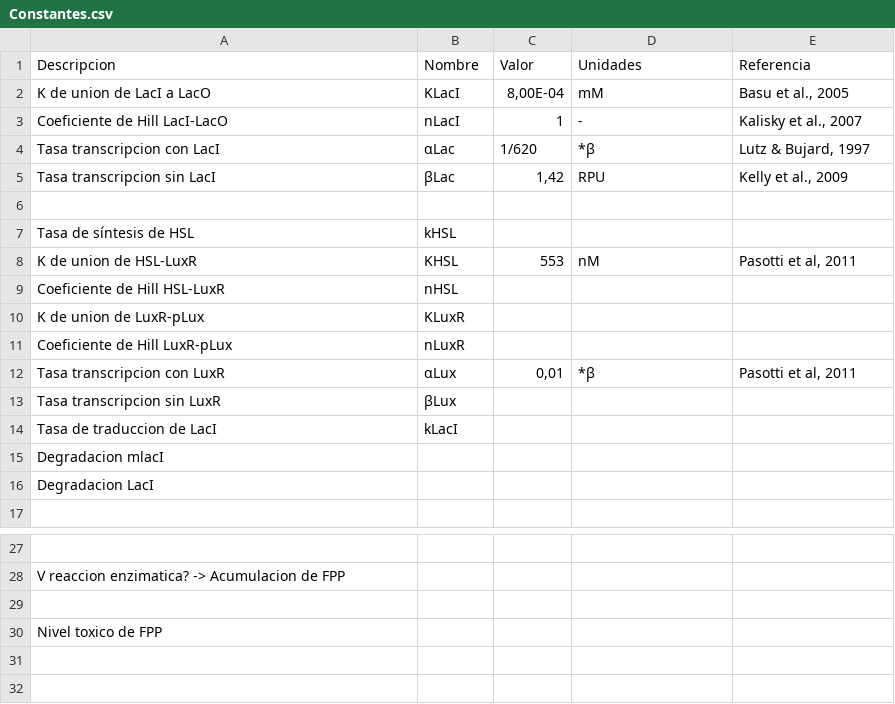
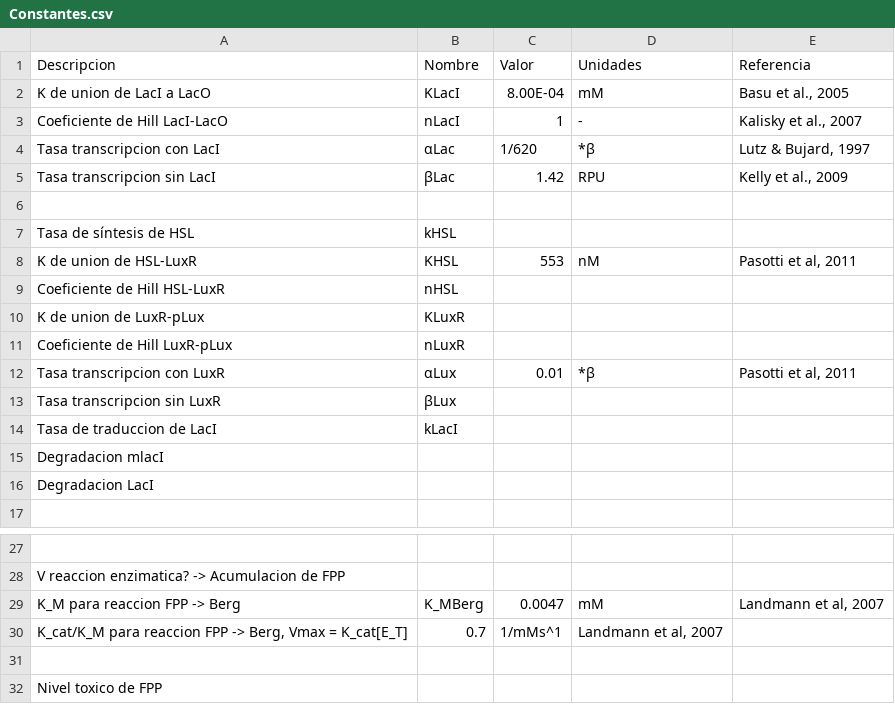
Before and after one commit to gutiloluis/51syntheticBiologyProject, a CSV file: Constantes.csv, drawn as a sheet; only a part is shown, gaps mark what is left out; the diff names each change by its address in the sheet, - before the commit and + after, or states it on an @@ line.

Commit message:
mas constantes

```diff
--- a/Constantes.csv
+++ b/Constantes.csv
-C2 (Valor): 8,00E-04
+C2 (Valor): 8.00E-04
-C5 (Valor): 1,42
+C5 (Valor): 1.42
-C12 (Valor): 0,01
+C12 (Valor): 0.01
+row 29: K_M para reaccion FPP -> Berg | K_MBerg | 0.0047 | mM | Landmann et al, 2007
+row 30: K_cat/K_M para reaccion FPP -> Berg, Vmax = K_cat[E_T] | 0.7 | 1/mMs^1 | Landmann et al, 2007
```
